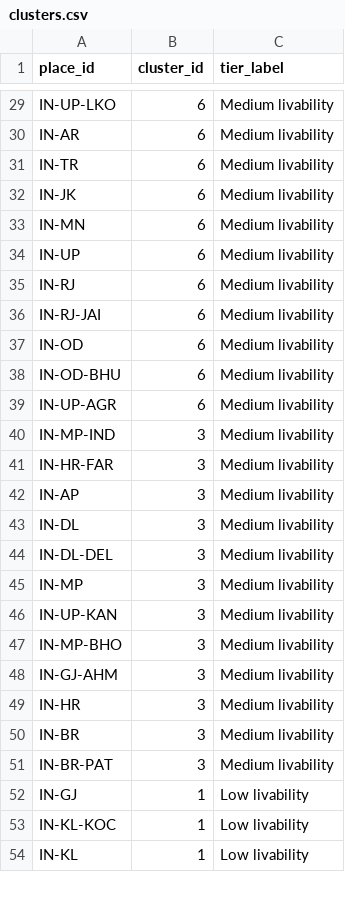
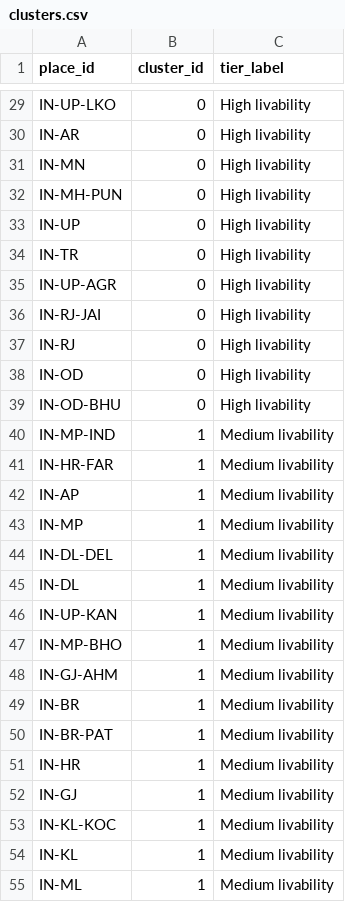
Before and after one commit to PARASMANI-KHUNTE/MCA_DSP_Project_2026, a CSV file: India Livability Intelligence System/data/processed/clusters.csv, drawn as a sheet; only a part is shown, gaps mark what is left out; removed rows and columns are numbered as before the commit, all else as after; the diff covers the shown part only; the diff names each change by its address in the sheet, - before the commit and + after, or states it on an @@ line.

```diff
--- a/India Livability Intelligence System/data/processed/clusters.csv
+++ b/India Livability Intelligence System/data/processed/clusters.csv
-B29:B30 (cluster_id): 6
+B29:B30 (cluster_id): 0
-C29:C30 (tier_label): Medium livability
+C29:C30 (tier_label): High livability
-row 31: IN-TR | 6 | Medium livability
-row 32: IN-JK | 6 | Medium livability
-B31 (cluster_id): 6
+B31 (cluster_id): 0
-C31 (tier_label): Medium livability
+C31 (tier_label): High livability
+row 32: IN-MH-PUN | 0 | High livability
-B33 (cluster_id): 6
+B33 (cluster_id): 0
-C33 (tier_label): Medium livability
+C33 (tier_label): High livability
-row 35: IN-RJ | 6 | Medium livability
+row 34: IN-TR | 0 | High livability
+row 35: IN-UP-AGR | 0 | High livability
-B36 (cluster_id): 6
+B36 (cluster_id): 0
-C36 (tier_label): Medium livability
+C36 (tier_label): High livability
+row 37: IN-RJ | 0 | High livability
-B38:B39 (cluster_id): 6
+B38:B39 (cluster_id): 0
-C38:C39 (tier_label): Medium livability
+C38:C39 (tier_label): High livability
-row 39: IN-UP-AGR | 6 | Medium livability
-B40:B42 (cluster_id): 3
+B40:B42 (cluster_id): 1
-row 43: IN-DL | 3 | Medium livability
-row 44: IN-DL-DEL | 3 | Medium livability
-B43 (cluster_id): 3
+B43 (cluster_id): 1
+row 44: IN-DL-DEL | 1 | Medium livability
+row 45: IN-DL | 1 | Medium livability
-B46:B48 (cluster_id): 3
+B46:B48 (cluster_id): 1
-row 49: IN-HR | 3 | Medium livability
-B49:B50 (cluster_id): 3
+B49:B50 (cluster_id): 1
+row 51: IN-HR | 1 | Medium livability
-C52:C54 (tier_label): Low livability
+C52:C54 (tier_label): Medium livability
+row 55: IN-ML | 1 | Medium livability
```
Also changed, not shown: 3 added rows, 4 removed rows, 5 moved rows and 20 edited cells elsewhere in this file, India Livability Intelligence System/data/processed/kmeans_metrics.csv, India Livability Intelligence System/data/processed/sensitivity.csv, 11 other files.
